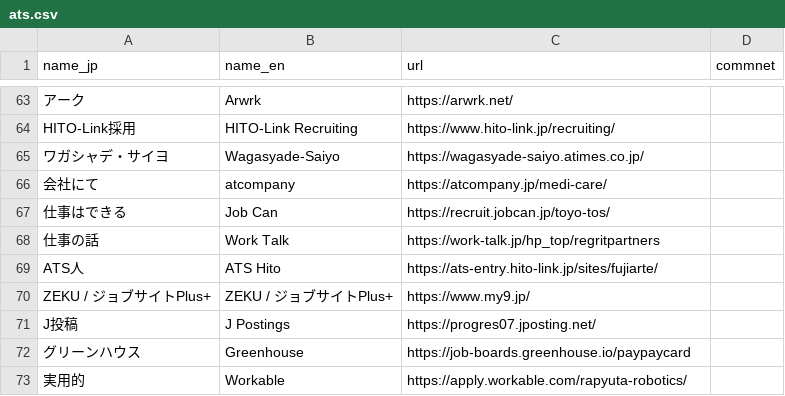
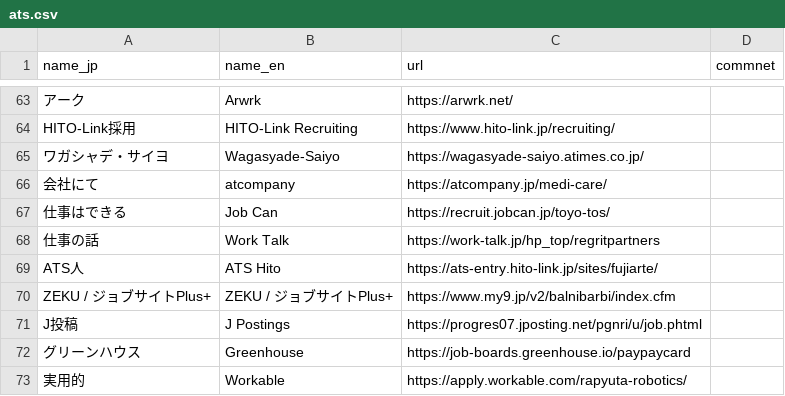
Before and after one commit to thapashrijan78/jp-job-board, a CSV file: ats.csv, drawn as a sheet; only a part is shown, gaps mark what is left out.

Commit message:
Update URLs for ZEKU and J Postings entries

```diff
--- a/ats.csv
+++ b/ats.csv
@@ -69,4 +69,4 @@ HITO-Link採用, 	HITO-Link Recruiting,	https://www.hito-link.jp/recruiting/,
 ATS人, 	ATS Hito,https://ats-entry.hito-link.jp/sites/fujiarte/,
-ZEKU / ジョブサイトPlus+,	ZEKU / ジョブサイトPlus+, https://www.my9.jp/,
-J投稿,J Postings,https://progres07.jposting.net/,
+ZEKU / ジョブサイトPlus+,	ZEKU / ジョブサイトPlus+, https://www.my9.jp/v2/balnibarbi/index.cfm,
+J投稿,J Postings,https://progres07.jposting.net/pgnri/u/job.phtml,
 グリーンハウス,Greenhouse,https://job-boards.greenhouse.io/paypaycard,
```
